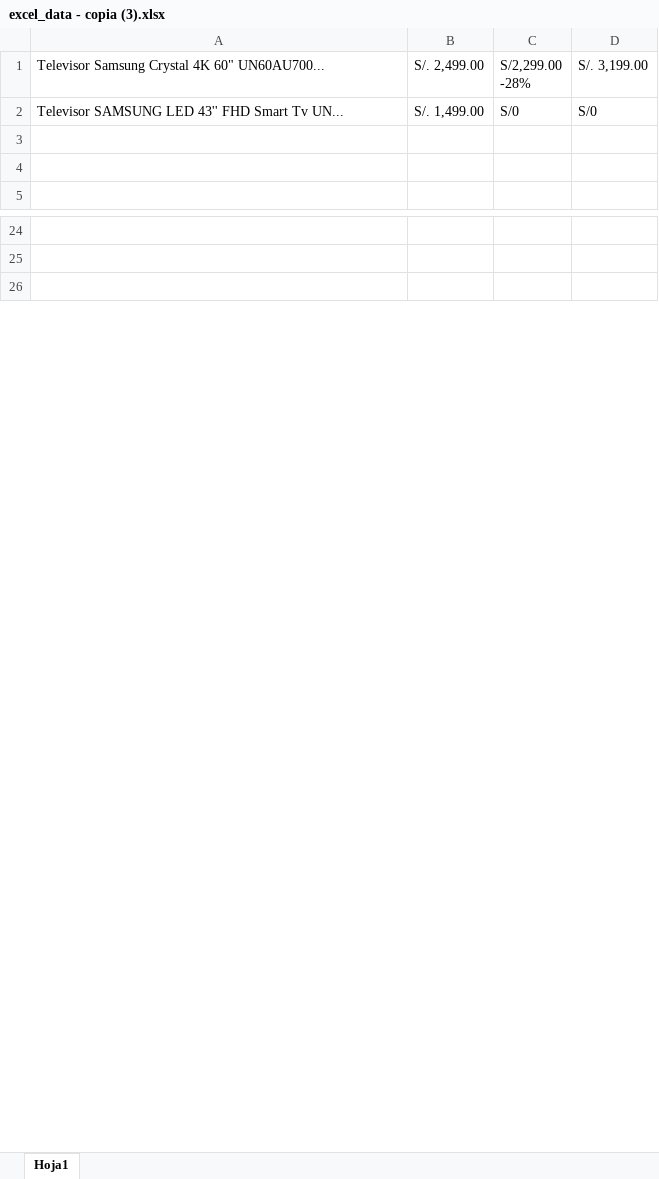
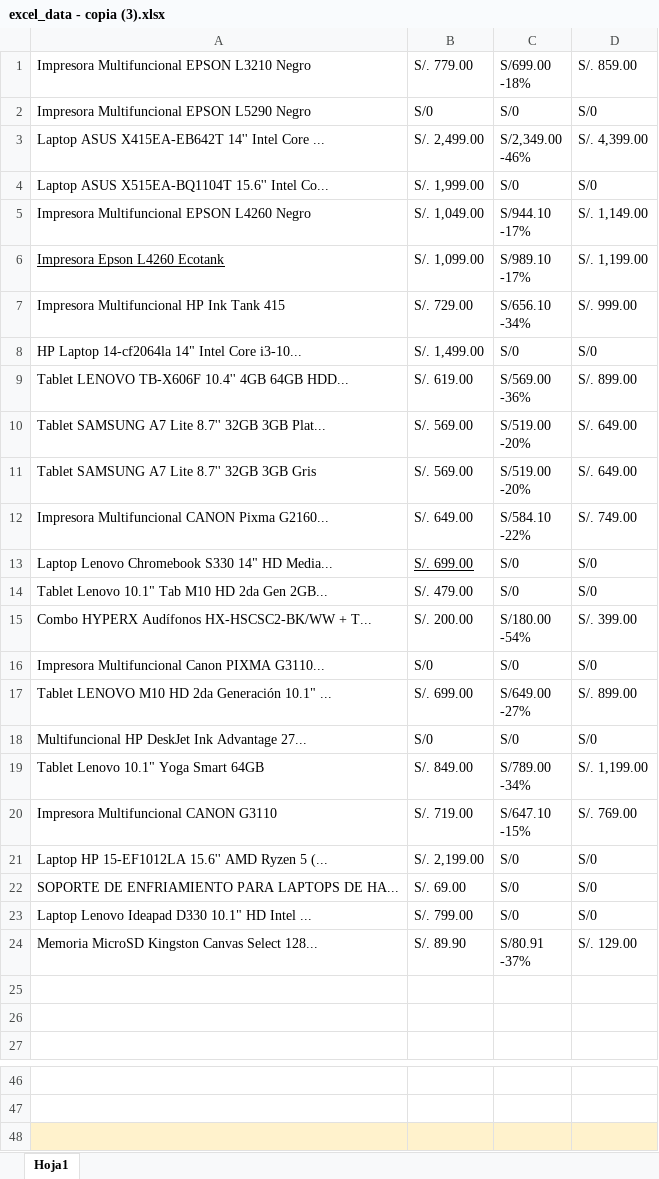
Before and after one commit to jchung83/comprastar, an Excel workbook: excel_data - copia (3).xlsx, sheet Hoja1, drawn as a sheet; only a part is shown, gaps mark what is left out; values as stored, in another font and other column widths than the file's, no borders; addresses are those after the commit; ↵ is a line break in a cell; the diff covers the shown part only; the diff names each change by its address in the sheet, - before the commit and + after, or states it on an @@ line.

Commit message:
commit de prueba de laptops 11 pahginas

```diff
--- a/excel_data - copia (3).xlsx (sheet Hoja1)
+++ b/excel_data - copia (3).xlsx (sheet Hoja1)
+row 1: Impresora Multifuncional EPSON L3210 Negro | S/. 779.00 | S/699.00 ↵ -18% | S/. 859.00
+row 2: Impresora Multifuncional EPSON L5290 Negro | S/0 | S/0 | S/0
-A3: Televisor Samsung Crystal 4K 60" UN60AU700...
+A3: Laptop ASUS X415EA-EB642T 14'' Intel Core ...
-C3: S/2,299.00 ↵ -28%
+C3: S/2,349.00 ↵ -46%
-D3: S/. 3,199.00
+D3: S/. 4,399.00
+row 4: Laptop ASUS X515EA-BQ1104T 15.6'' Intel Co... | S/. 1,999.00 | S/0 | S/0
+row 5: Impresora Multifuncional EPSON L4260 Negro | S/. 1,049.00 | S/944.10 ↵ -17% | S/. 1,149.00
+row 6: Impresora Epson L4260 Ecotank | S/. 1,099.00 | S/989.10 ↵ -17% | S/. 1,199.00
+row 7: Impresora Multifuncional HP Ink Tank 415 | S/. 729.00 | S/656.10 ↵ -34% | S/. 999.00
-A8: Televisor SAMSUNG LED 43'' FHD Smart Tv UN...
+A8: HP Laptop 14-cf2064la 14" Intel Core i3-10...
+row 9: Tablet LENOVO TB-X606F 10.4'' 4GB 64GB HDD... | S/. 619.00 | S/569.00 ↵ -36% | S/. 899.00
+row 10: Tablet SAMSUNG A7 Lite 8.7'' 32GB 3GB Plat... | S/. 569.00 | S/519.00 ↵ -20% | S/. 649.00
+row 11: Tablet SAMSUNG A7 Lite 8.7'' 32GB 3GB Gris | S/. 569.00 | S/519.00 ↵ -20% | S/. 649.00
+row 12: Impresora Multifuncional CANON Pixma G2160... | S/. 649.00 | S/584.10 ↵ -22% | S/. 749.00
+row 13: Laptop Lenovo Chromebook S330 14" HD Media... | S/. 699.00 | S/0 | S/0
+row 14: Tablet Lenovo 10.1" Tab M10 HD 2da Gen 2GB... | S/. 479.00 | S/0 | S/0
+row 15: Combo HYPERX Audífonos HX-HSCSC2-BK/WW + T... | S/. 200.00 | S/180.00 ↵ -54% | S/. 399.00
+row 16: Impresora Multifuncional Canon PIXMA G3110... | S/0 | S/0 | S/0
+row 17: Tablet LENOVO M10 HD 2da Generación 10.1" ... | S/. 699.00 | S/649.00 ↵ -27% | S/. 899.00
+row 18: Multifuncional HP DeskJet Ink Advantage 27... | S/0 | S/0 | S/0
+row 19: Tablet Lenovo 10.1" Yoga Smart 64GB | S/. 849.00 | S/789.00 ↵ -34% | S/. 1,199.00
+row 20: Impresora Multifuncional CANON G3110 | S/. 719.00 | S/647.10 ↵ -15% | S/. 769.00
+row 21: Laptop HP 15-EF1012LA 15.6'' AMD Ryzen 5 (... | S/. 2,199.00 | S/0 | S/0
+row 22: SOPORTE DE ENFRIAMIENTO PARA LAPTOPS DE HA... | S/. 69.00 | S/0 | S/0
+row 23: Laptop Lenovo Ideapad D330 10.1" HD Intel ... | S/. 799.00 | S/0 | S/0
+row 24: Memoria MicroSD Kingston Canvas Select 128... | S/. 89.90 | S/80.91 ↵ -37% | S/. 129.00
-A48:D48 fill: none
+A48:D48 fill: #FFF2CC
```
Also changed, not shown: other rows of this sheet, 11 other files.
